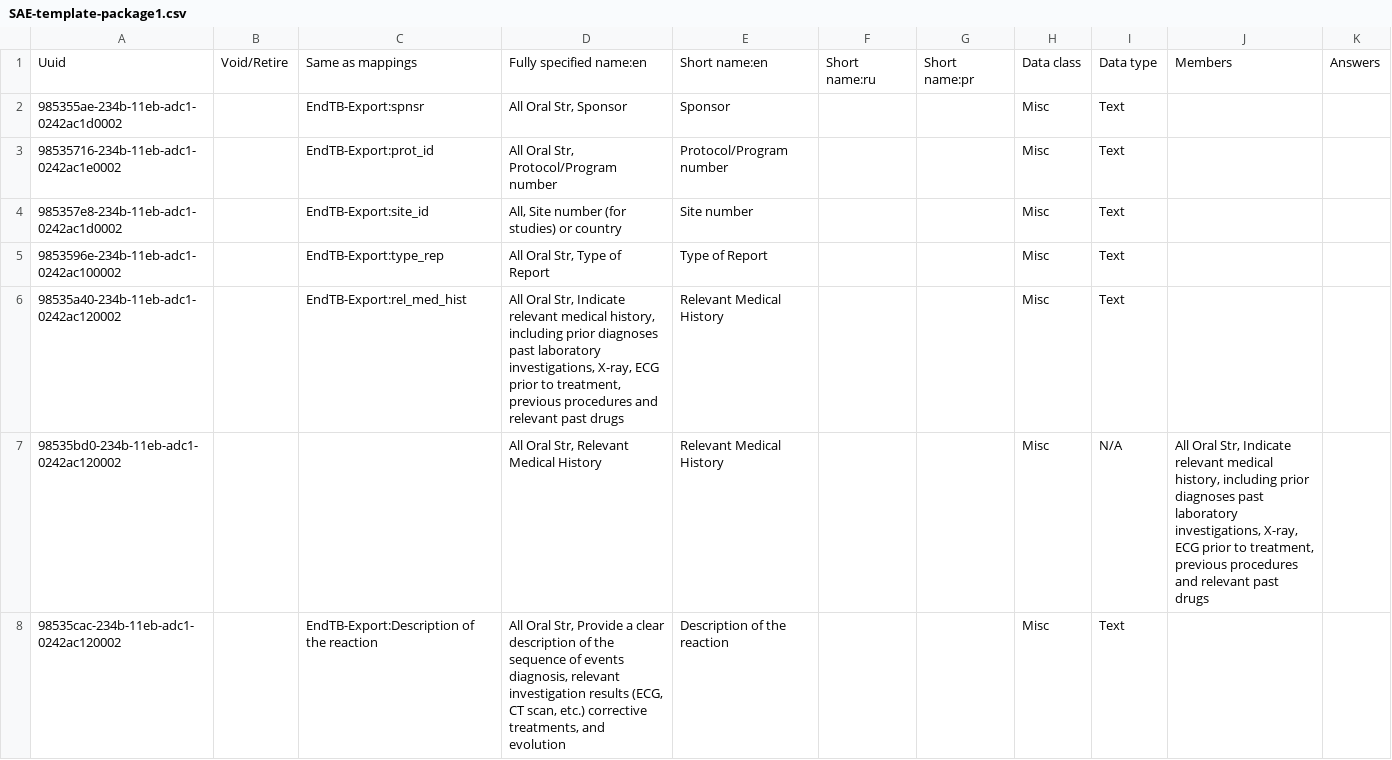
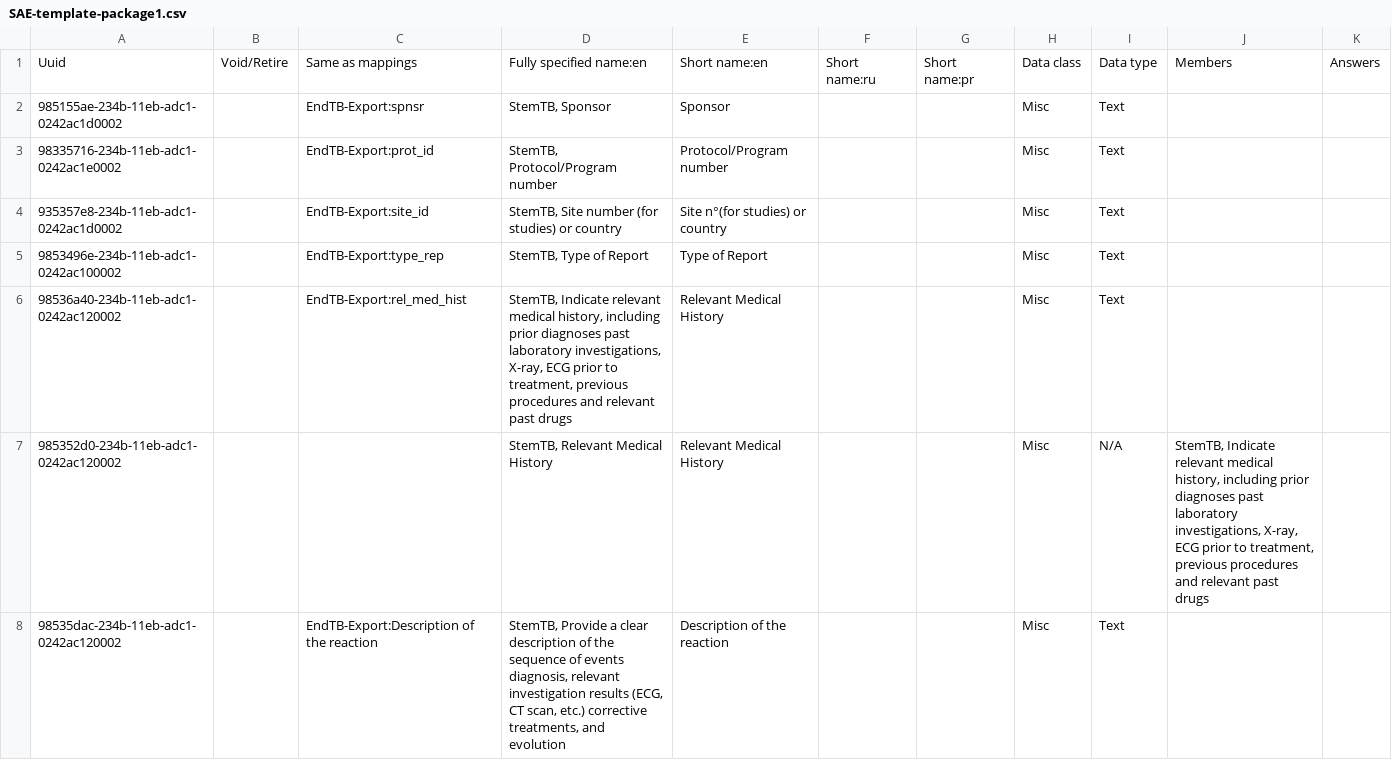
Before and after one commit to endtb/package1, a CSV file: concepts/SAE-template-package1.csv, drawn as a sheet; only a part is shown; the diff covers the shown part only.

Commit message:
SAE template

```diff
--- a/concepts/SAE-template-package1.csv
+++ b/concepts/SAE-template-package1.csv
@@ -1,8 +1,8 @@
 Uuid,Void/Retire,Same as mappings,Fully specified name:en,Short name:en,Short name:ru,Short name:pr,Data class,Data type,Members,Answers
-985355ae-234b-11eb-adc1-0242ac1d0002,,EndTB-Export:spnsr,"All Oral Str, Sponsor",Sponsor,,,Misc,Text,,
-98535716-234b-11eb-adc1-0242ac1e0002,,EndTB-Export:prot_id,"All Oral Str, Protocol/Program number",Protocol/Program number,,,Misc,Text,,
-985357e8-234b-11eb-adc1-0242ac1d0002,,EndTB-Export:site_id,"All, Site number (for studies) or country",Site number,,,Misc,Text,,
-9853596e-234b-11eb-adc1-0242ac100002,,EndTB-Export:type_rep,"All Oral Str, Type of Report",Type of Report,,,Misc,Text,,
-98535a40-234b-11eb-adc1-0242ac120002,,EndTB-Export:rel_med_hist,"All Oral Str, Indicate relevant medical history, including prior diagnoses past laboratory investigations, X-ray, ECG prior to treatment, previous procedures and relevant past drugs",Relevant Medical History,,,Misc,Text,,
-98535bd0-234b-11eb-adc1-0242ac120002,,,"All Oral Str, Relevant Medical History",Relevant Medical History,,,Misc,N/A,"All Oral Str, Indicate relevant medical history, including prior diagnoses past laboratory investigations, X-ray, ECG prior to treatment, previous procedures and relevant past drugs",
-98535cac-234b-11eb-adc1-0242ac120002,,EndTB-Export:Description of the reaction,"All Oral Str, Provide a clear description of the sequence of events diagnosis, relevant investigation results (ECG, CT scan, etc.) corrective treatments, and evolution",Description of the reaction,,,Misc,Text,,
+985155ae-234b-11eb-adc1-0242ac1d0002,,EndTB-Export:spnsr,"StemTB, Sponsor",Sponsor,,,Misc,Text,,
+98335716-234b-11eb-adc1-0242ac1e0002,,EndTB-Export:prot_id,"StemTB, Protocol/Program number",Protocol/Program number,,,Misc,Text,,
+935357e8-234b-11eb-adc1-0242ac1d0002,,EndTB-Export:site_id,"StemTB, Site number (for studies) or country",Site n°(for studies) or country,,,Misc,Text,,
+9853496e-234b-11eb-adc1-0242ac100002,,EndTB-Export:type_rep,"StemTB, Type of Report",Type of Report,,,Misc,Text,,
+98536a40-234b-11eb-adc1-0242ac120002,,EndTB-Export:rel_med_hist,"StemTB, Indicate relevant medical history, including prior diagnoses past laboratory investigations, X-ray, ECG prior to treatment, previous procedures and relevant past drugs",Relevant Medical History,,,Misc,Text,,
+985352d0-234b-11eb-adc1-0242ac120002,,,"StemTB, Relevant Medical History",Relevant Medical History,,,Misc,N/A,"StemTB, Indicate relevant medical history, including prior diagnoses past laboratory investigations, X-ray, ECG prior to treatment, previous procedures and relevant past drugs",
+98535dac-234b-11eb-adc1-0242ac120002,,EndTB-Export:Description of the reaction,"StemTB, Provide a clear description of the sequence of events diagnosis, relevant investigation results (ECG, CT scan, etc.) corrective treatments, and evolution",Description of the reaction,,,Misc,Text,,
```
Also changed, not shown: 37 edited cells elsewhere in this file.
